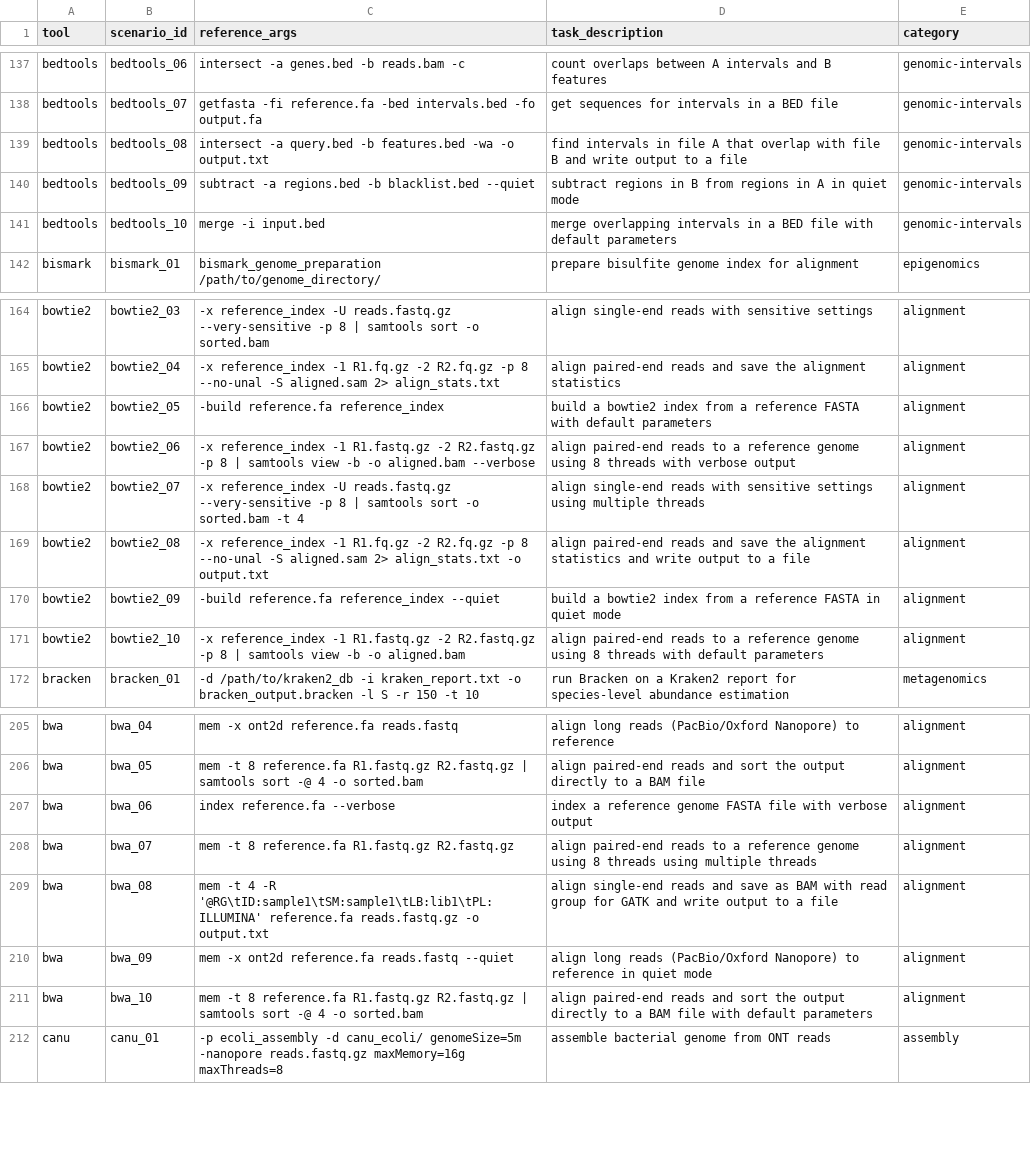
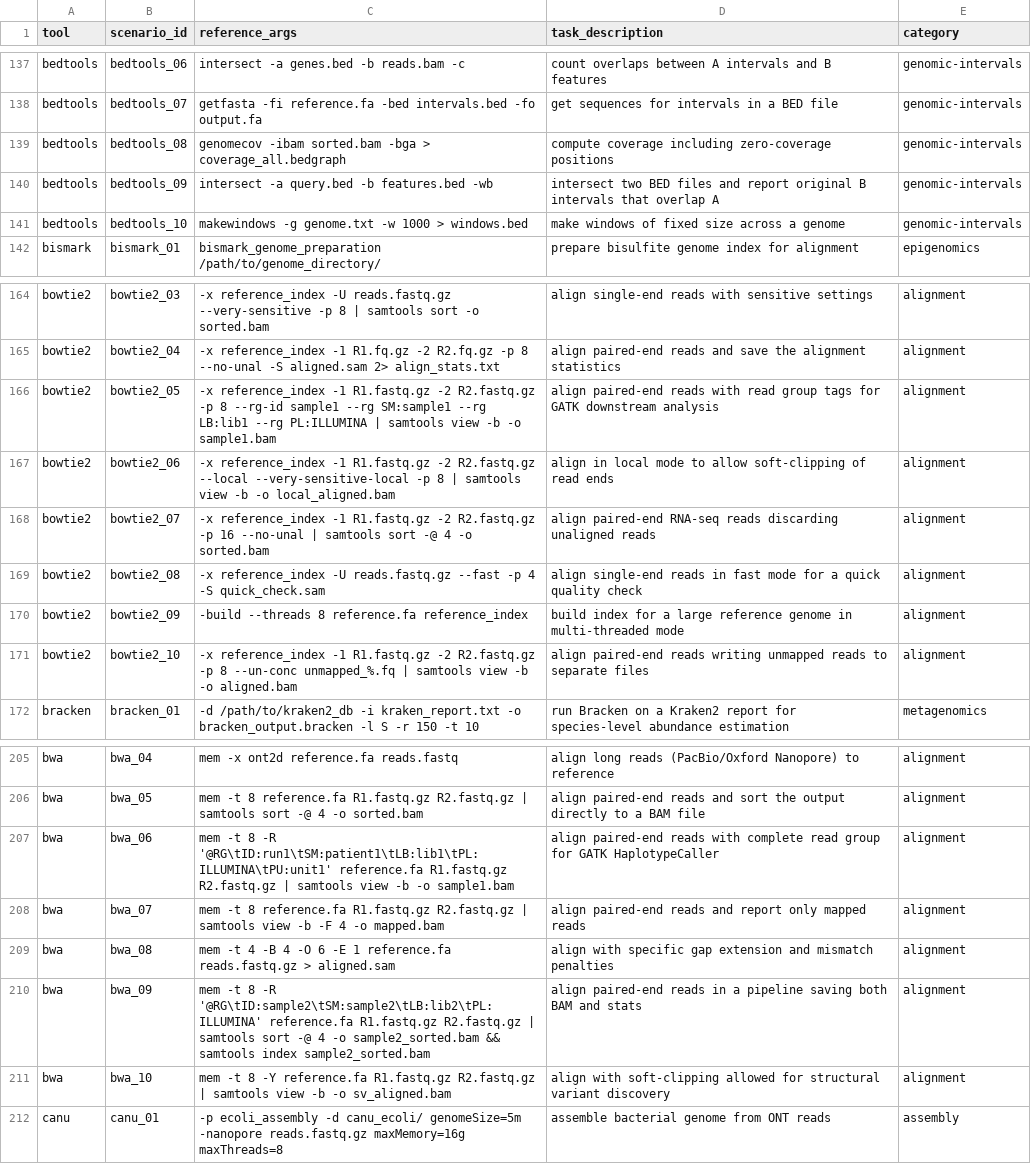
Before and after one commit to Traitome/oxo-call, a CSV file: docs/bench/reference_commands.csv, drawn as a sheet; only a part is shown, gaps mark what is left out; the diff names each change by its address in the sheet, - before the commit and + after, or states it on an @@ line.

```diff
--- a/docs/bench/reference_commands.csv
+++ b/docs/bench/reference_commands.csv
-C139 (reference_args): intersect -a query.bed -b features.bed -wa -o output.txt
+C139 (reference_args): genomecov -ibam sorted.bam -bga > coverage_all.bedgraph
-D139 (task_description): find intervals in file A that overlap with file B and write output to a file
+D139 (task_description): compute coverage including zero-coverage positions
-C140 (reference_args): subtract -a regions.bed -b blacklist.bed --quiet
+C140 (reference_args): intersect -a query.bed -b features.bed -wb
-D140 (task_description): subtract regions in B from regions in A in quiet mode
+D140 (task_description): intersect two BED files and report original B intervals that overlap A
-C141 (reference_args): merge -i input.bed
+C141 (reference_args): makewindows -g genome.txt -w 1000 > windows.bed
-D141 (task_description): merge overlapping intervals in a BED file with default parameters
+D141 (task_description): make windows of fixed size across a genome
-C166 (reference_args): -build reference.fa reference_index
+C166 (reference_args): -x reference_index -1 R1.fastq.gz -2 R2.fastq.gz -p 8 --rg-id sample1 --rg SM:sample1 --rg LB:lib1 --rg PL:ILLUMINA | samtools view -b -o sample1.bam
-D166 (task_description): build a bowtie2 index from a reference FASTA with default parameters
+D166 (task_description): align paired-end reads with read group tags for GATK downstream analysis
-C167 (reference_args): …-2 R2.fastq.gz -p 8 | samtools view -b -o aligned.bam --verbose
+C167 (reference_args): …-2 R2.fastq.gz --local --very-sensitive-local -p 8 | samtools view -b -o local_aligned.bam
-D167 (task_description): align paired-end reads to a reference genome using 8 threads with verbose output
+D167 (task_description): align in local mode to allow soft-clipping of read ends
-C168 (reference_args): -x reference_index -U reads.fastq.gz --very-sensitive -p 8 | samtools sort -o sorted.bam -t 4
+C168 (reference_args): -x reference_index -1 R1.fastq.gz -2 R2.fastq.gz -p 16 --no-unal | samtools sort -@ 4 -o sorted.bam
-D168 (task_description): align single-end reads with sensitive settings using multiple threads
+D168 (task_description): align paired-end RNA-seq reads discarding unaligned reads
-C169 (reference_args): -x reference_index -1 R1.fq.gz -2 R2.fq.gz -p 8 --no-unal -S aligned.sam 2> align_stats.txt -o output.txt
+C169 (reference_args): -x reference_index -U reads.fastq.gz --fast -p 4 -S quick_check.sam
-D169 (task_description): align paired-end reads and save the alignment statistics and write output to a file
+D169 (task_description): align single-end reads in fast mode for a quick quality check
-C170 (reference_args): -build reference.fa reference_index --quiet
+C170 (reference_args): -build --threads 8 reference.fa reference_index
-D170 (task_description): build a bowtie2 index from a reference FASTA in quiet mode
+D170 (task_description): build index for a large reference genome in multi-threaded mode
-C171 (reference_args): …-p 8 | samtools…
+C171 (reference_args): …-p 8 --un-conc unmapped_%.fq | samtools…
-D171 (task_description): …paired-end reads to a reference genome using 8 threads with default parameters
+D171 (task_description): …paired-end reads writing unmapped reads to separate files
-C207 (reference_args): index reference.fa --verbose
+C207 (reference_args): mem -t 8 -R '@RG\tID:run1\tSM:patient1\tLB:lib1\tPL:ILLUMINA\tPU:unit1' reference.fa R1.fastq.gz R2.fastq.gz | samtools view -b -o sample1.bam
-D207 (task_description): index a reference genome FASTA file with verbose output
+D207 (task_description): align paired-end reads with complete read group for GATK HaplotypeCaller
-C208 (reference_args): …R1.fastq.gz R2.fastq.gz
+C208 (reference_args): …R1.fastq.gz R2.fastq.gz | samtools view -b -F 4 -o mapped.bam
-D208 (task_description): …paired-end reads to a reference genome using 8 threads using multiple threads
+D208 (task_description): …paired-end reads and report only mapped reads
-C209 (reference_args): …-t 4 -R '@RG\tID:sample1\tSM:sample1\tLB:lib1\tPL:ILLUMINA' reference.fa reads.fastq.gz -o output.txt
+C209 (reference_args): …-t 4 -B 4 -O 6 -E 1 reference.fa reads.fastq.gz > aligned.sam
-D209 (task_description): align single-end reads and save as BAM with read group for GATK and write output to a file
+D209 (task_description): align with specific gap extension and mismatch penalties
-C210 (reference_args): mem -x ont2d reference.fa reads.fastq --quiet
+C210 (reference_args): mem -t 8 -R '@RG\tID:sample2\tSM:sample2\tLB:lib2\tPL:ILLUMINA' reference.fa R1.fastq.gz R2.fastq.gz | samtools sort -@ 4 -o sample2_sorted.bam && samtools index sample2_sorted.bam
-D210 (task_description): align long reads (PacBio/Oxford Nanopore) to reference in quiet mode
+D210 (task_description): align paired-end reads in a pipeline saving both BAM and stats
-C211 (reference_args): …-t 8 reference.fa R1.fastq.gz R2.fastq.gz | samtools sort -@ 4 -o sorted.bam
+C211 (reference_args): …-t 8 -Y reference.fa R1.fastq.gz R2.fastq.gz | samtools view -b -o sv_aligned.bam
-D211 (task_description): align paired-end reads and sort the output directly to a BAM file with default parameters
+D211 (task_description): align with soft-clipping allowed for structural variant discovery
```
Also changed, not shown: docs/bench/model_summary.csv, 8 other files.
